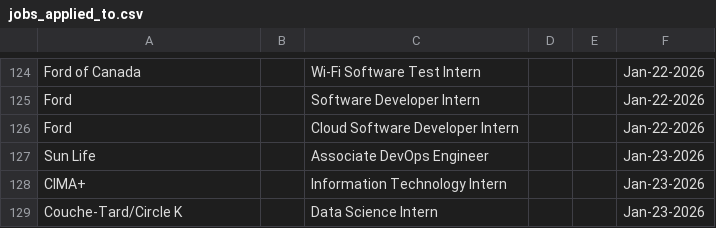
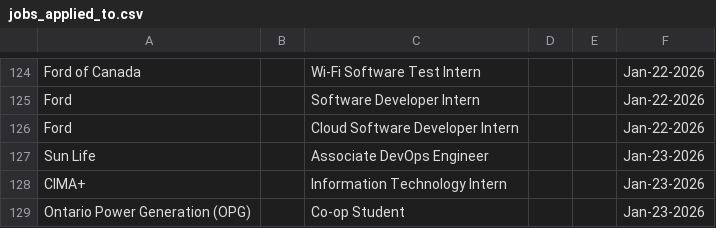
Before and after one commit to Ctrl-Sky/automated-groq-job-application, a CSV file: outputs/jobs_applied_to.csv, drawn as a sheet; only a part is shown, gaps mark what is left out; removed rows and columns are numbered as before the commit, all else as after; the diff names each change by its address in the sheet, - before the commit and + after, or states it on an @@ line.

```diff
--- a/outputs/jobs_applied_to.csv
+++ b/outputs/jobs_applied_to.csv
-row 129: Couche-Tard/Circle K |  | Data Science Intern |  |  | Jan-23-2026
+row 129: Ontario Power Generation (OPG) |  | Co-op Student |  |  | Jan-23-2026
```
Also changed, not shown: 8 other files.
